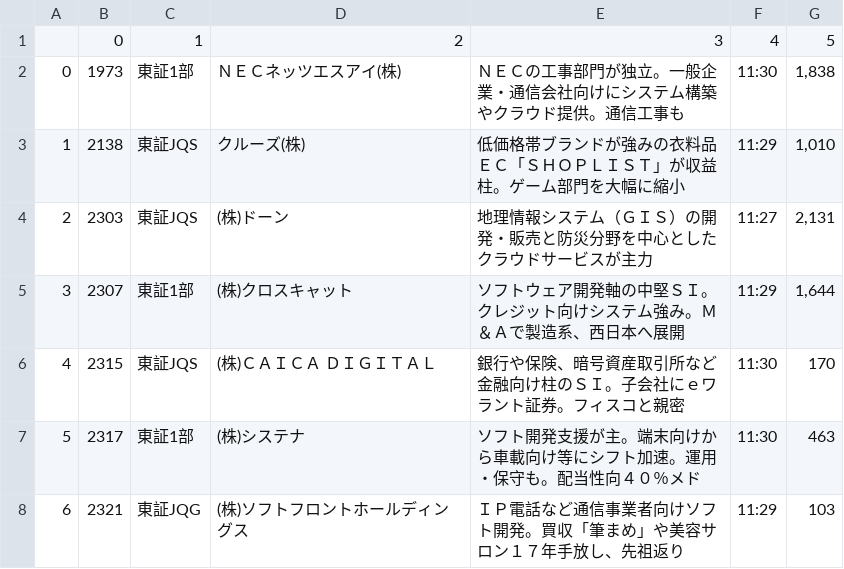
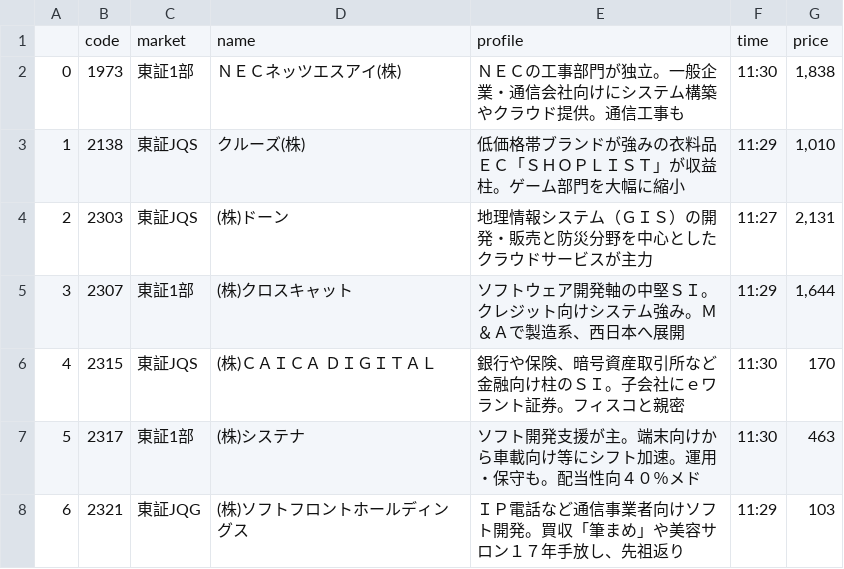
Before and after one commit to narita1980/stocks_finance_yahoo_5250, a CSV file: stocks_finance_yahoo_co_jp_stocks_qi_ids_5250.csv, drawn as a sheet; only a part is shown; removed rows and columns are numbered as before the commit, all else as after; the diff names each change by its address in the sheet, - before the commit and + after, or states it on an @@ line.

Commit message:
change columns

```diff
--- a/stocks_finance_yahoo_co_jp_stocks_qi_ids_5250.csv
+++ b/stocks_finance_yahoo_co_jp_stocks_qi_ids_5250.csv
-row 1:  | 0 | 1 | 2 | 3 | 4 | 5
+row 1:  | code | market | name | profile | time | price
```
